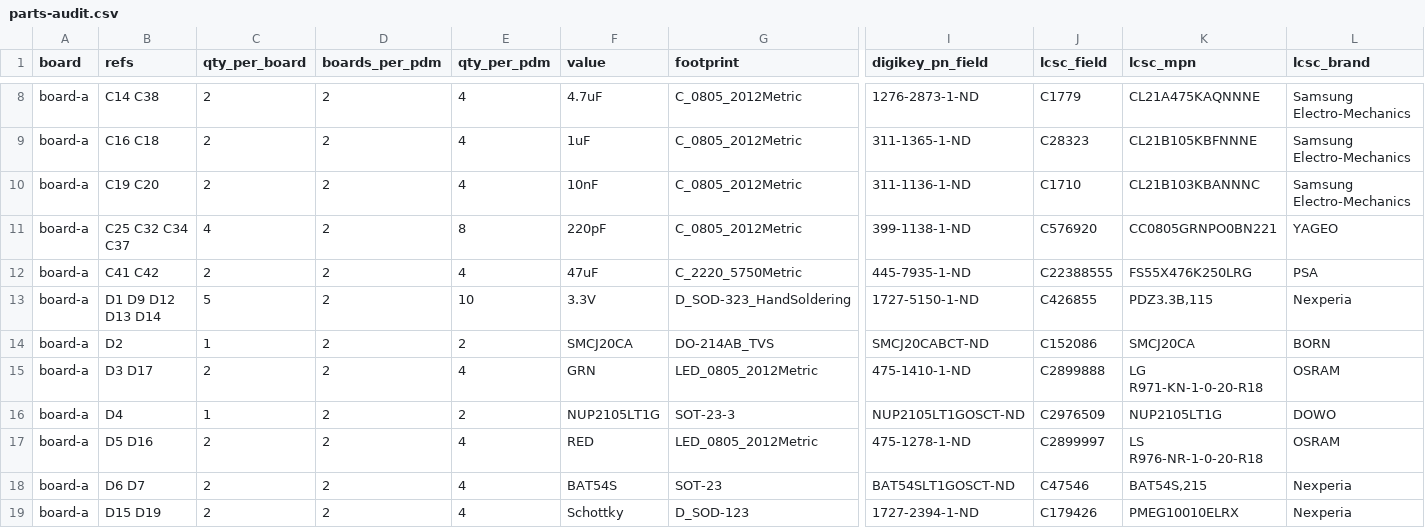
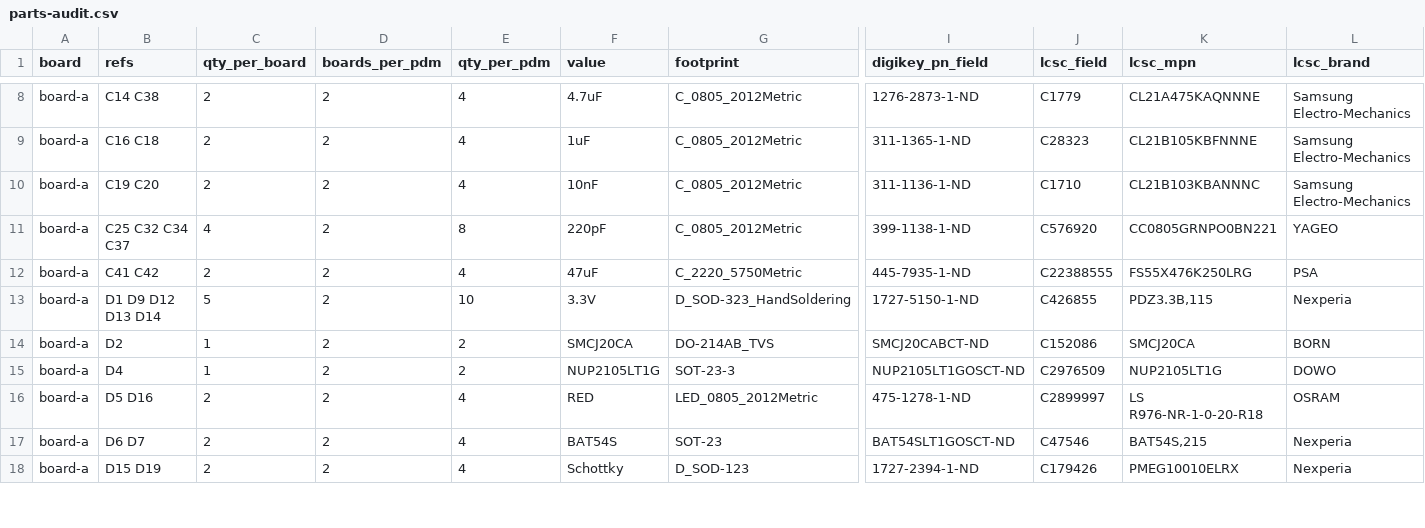
Before and after one commit to living-relation/custom-pdm, a CSV file: docs/parts-audit.csv, drawn as a sheet; only a part is shown, gaps mark what is left out; removed rows and columns are numbered as before the commit, all else as after; rows hold the shown columns only; the diff covers the shown part only; the diff names each change by its address in the sheet, - before the commit and + after, or states it on an @@ line.

```diff
--- a/docs/parts-audit.csv
+++ b/docs/parts-audit.csv
-row 15: board-a | D3 D17 | 2 | 2 | 4 | GRN | LED_0805_2012Metric | 475-1410-1-ND | C2899888 | LG R971-KN-1-0-20-R18 | OSRAM
```
Also changed, not shown: 4 added rows, 3 removed rows and 26 edited cells elsewhere in this file, 1 other file.
